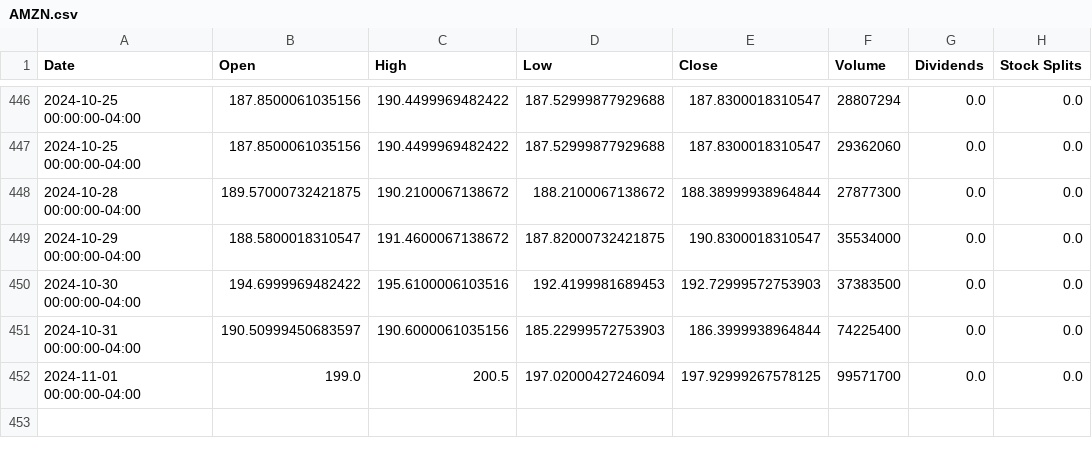
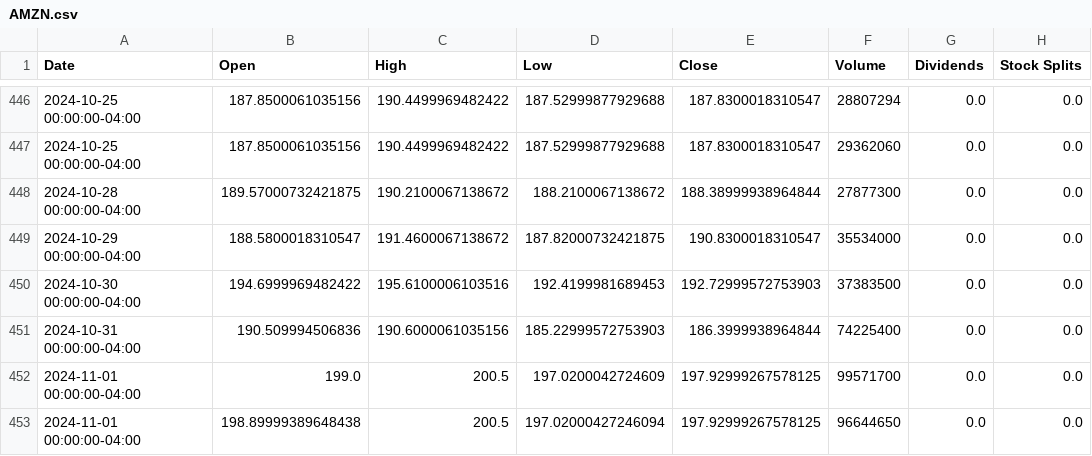
Before and after one commit to saisandeep97/StockForecastSentimentEndtoEnd, a CSV file: stock_data/AMZN.csv, drawn as a sheet; only a part is shown, gaps mark what is left out.

```diff
--- a/stock_data/AMZN.csv
+++ b/stock_data/AMZN.csv
@@ -450,3 +450,4 @@ Date,Open,High,Low,Close,Volume,Dividends,Stock Splits
 2024-10-30 00:00:00-04:00,194.6999969482422,195.6100006103516,192.4199981689453,192.72999572753903,37383500,0.0,0.0
-2024-10-31 00:00:00-04:00,190.50999450683597,190.6000061035156,185.22999572753903,186.3999938964844,74225400,0.0,0.0
-2024-11-01 00:00:00-04:00,199.0,200.5,197.02000427246094,197.92999267578125,99571700,0.0,0.0
+2024-10-31 00:00:00-04:00,190.509994506836,190.6000061035156,185.22999572753903,186.3999938964844,74225400,0.0,0.0
+2024-11-01 00:00:00-04:00,199.0,200.5,197.0200042724609,197.92999267578125,99571700,0.0,0.0
+2024-11-01 00:00:00-04:00,198.89999389648438,200.5,197.02000427246094,197.92999267578125,96644650,0.0,0.0
```
Also changed, not shown: stock_data/AAPL.csv, stock_data/GOOGL.csv, 2 other files.
